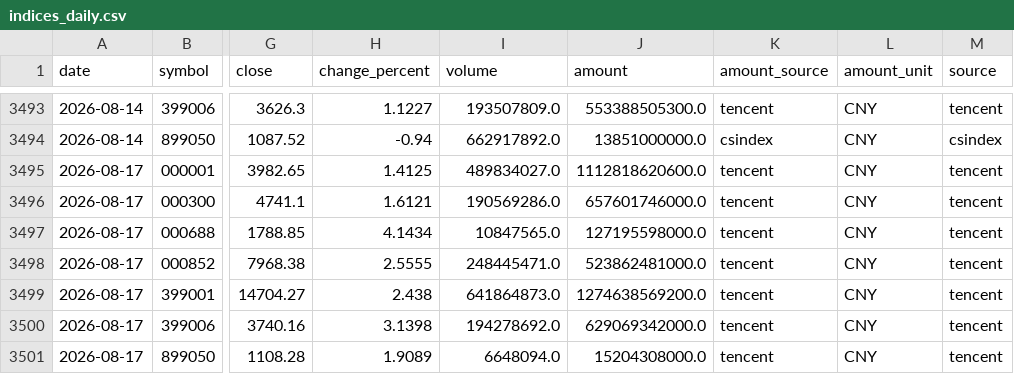
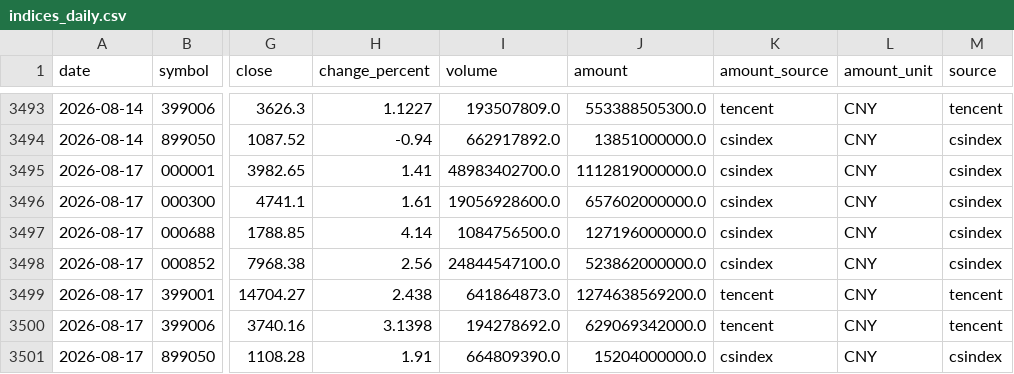
Before and after one commit to magennnb-png/a-share-market-snapshot, a CSV file: data/history/indices_daily.csv, drawn as a sheet; only a part is shown, gaps mark what is left out; the diff names each change by its address in the sheet, - before the commit and + after, or states it on an @@ line.

```diff
--- a/data/history/indices_daily.csv
+++ b/data/history/indices_daily.csv
-H3495 (change_percent): 1.4125
+H3495 (change_percent): 1.41
-I3495 (volume): 489834027.0
+I3495 (volume): 48983402700.0
-J3495 (amount): 1112818620600.0
+J3495 (amount): 1112819000000.0
-K3495:K3498 (amount_source): tencent
+K3495:K3498 (amount_source): csindex
-M3495:M3498 (source): tencent
+M3495:M3498 (source): csindex
-H3496 (change_percent): 1.6121
+H3496 (change_percent): 1.61
-I3496 (volume): 190569286.0
+I3496 (volume): 19056928600.0
-J3496 (amount): 657601746000.0
+J3496 (amount): 657602000000.0
-H3497 (change_percent): 4.1434
+H3497 (change_percent): 4.14
-I3497 (volume): 10847565.0
+I3497 (volume): 1084756500.0
-J3497 (amount): 127195598000.0
+J3497 (amount): 127196000000.0
-H3498 (change_percent): 2.5555
+H3498 (change_percent): 2.56
-I3498 (volume): 248445471.0
+I3498 (volume): 24844547100.0
-J3498 (amount): 523862481000.0
+J3498 (amount): 523862000000.0
-H3501 (change_percent): 1.9089
+H3501 (change_percent): 1.91
-I3501 (volume): 6648094.0
+I3501 (volume): 664809390.0
-J3501 (amount): 15204308000.0
+J3501 (amount): 15204000000.0
-K3501 (amount_source): tencent
+K3501 (amount_source): csindex
-M3501 (source): tencent
+M3501 (source): csindex
```
Also changed, not shown: data/history/watchlist_daily.csv, 10 other files.
